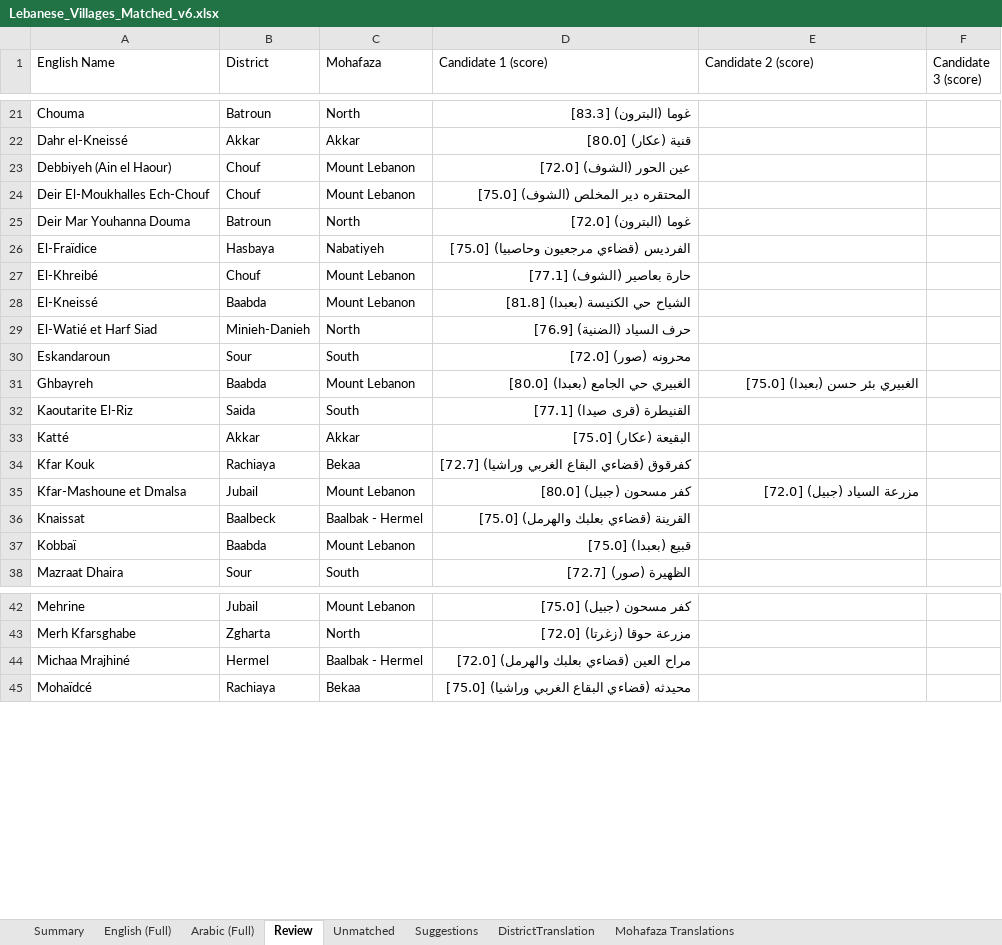
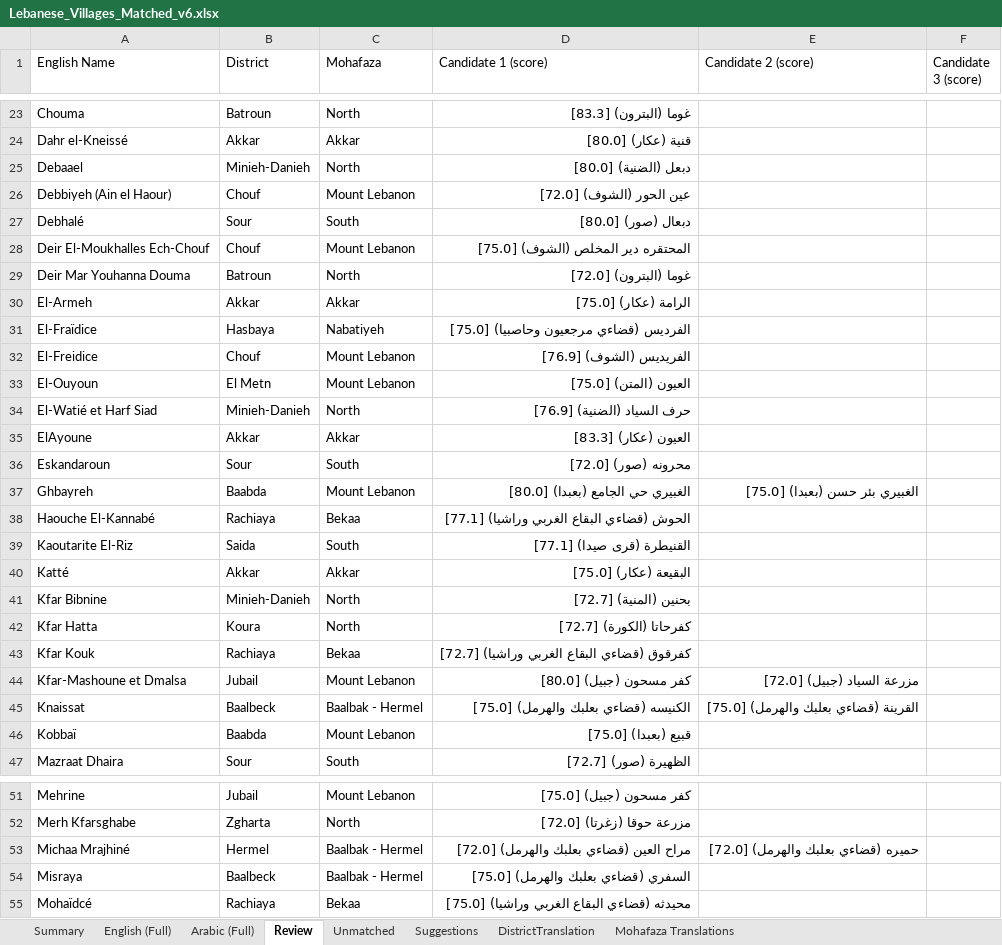
Before and after one commit to EbrahimKaram/Lebanese-Villages-List, an Excel workbook: FuzzyMatch/Lebanese_Villages_Matched_v6.xlsx, sheet Review, drawn as a sheet; only a part is shown, gaps mark what is left out; values as stored, in another font and other column widths than the file's, no borders; removed rows and columns are numbered as before the commit, all else as after; the diff covers the shown part only; the diff names each change by its address in the sheet, - before the commit and + after, or states it on an @@ line.

Commit message:
Fix --unmatch orphan leak: restore arabic rows whose english pair was blanked

```diff
--- a/FuzzyMatch/Lebanese_Villages_Matched_v6.xlsx (sheet Review)
+++ b/FuzzyMatch/Lebanese_Villages_Matched_v6.xlsx (sheet Review)
+row 25: Debaael | Minieh-Danieh | North | دبعل (الضنية) [80.0]
+row 27: Debhalé | Sour | South | دبعال (صور) [80.0]
+row 30: El-Armeh | Akkar | Akkar | الرامة (عكار) [75.0]
-A32 (English Name): El-Khreibé
+A32 (English Name): El-Freidice
-D32 (Candidate 1 (score)): حارة بعاصير (الشوف) [77.1]
+D32 (Candidate 1 (score)): الفريديس (الشوف) [76.9]
-row 28: El-Kneissé | Baabda | Mount Lebanon | الشياح حي الكنيسة (بعبدا) [81.8]
+row 33: El-Ouyoun | El Metn | Mount Lebanon | العيون (المتن) [75.0]
+row 35: ElAyoune | Akkar | Akkar | العيون (عكار) [83.3]
+row 38: Haouche El-Kannabé | Rachiaya | Bekaa | الحوش (قضاءي البقاع الغربي وراشيا) [77.1]
+row 41: Kfar Bibnine | Minieh-Danieh | North | بحنين (المنية) [72.7]
+row 42: Kfar Hatta | Koura | North | كفرحاتا (الكورة) [72.7]
-D45 (Candidate 1 (score)): القرينة (قضاءي بعلبك والهرمل) [75.0]
+D45 (Candidate 1 (score)): الكنيسه (قضاءي بعلبك والهرمل) [75.0]
-E45 (Candidate 2 (score)): (empty)
+E45 (Candidate 2 (score)): القرينة (قضاءي بعلبك والهرمل) [75.0]
-E53 (Candidate 2 (score)): (empty)
+E53 (Candidate 2 (score)): حميره (قضاءي بعلبك والهرمل) [72.0]
+row 54: Misraya | Baalbeck | Baalbak - Hermel | السفري (قضاءي بعلبك والهرمل) [75.0]
```
Also changed, not shown: 3 added rows and 7 edited cells elsewhere in this sheet, sheet Unmatched, sheet English (Full), sheet Summary.
